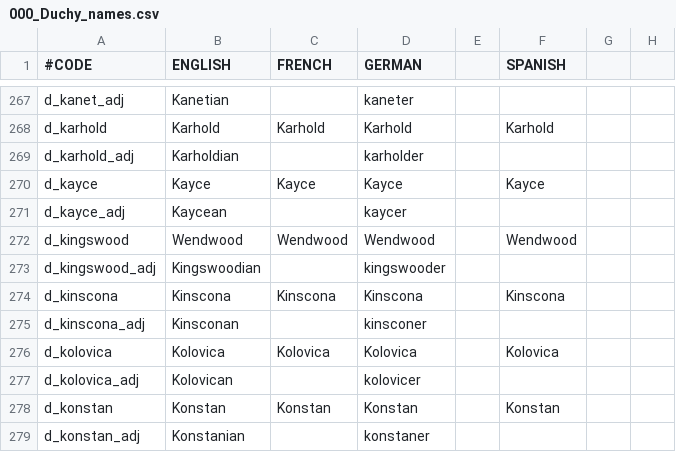
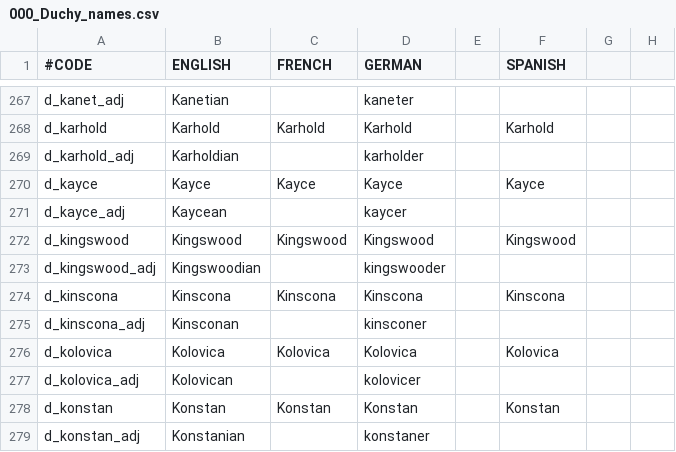
Before and after one commit to RowanMaBoot/SevenKingdoms-master, a CSV file: The_Seven_Kingdoms/localisation/000_Duchy_names.csv, drawn as a sheet; only a part is shown, gaps mark what is left out; the diff names each change by its address in the sheet, - before the commit and + after, or states it on an @@ line.

```diff
--- a/The_Seven_Kingdoms/localisation/000_Duchy_names.csv
+++ b/The_Seven_Kingdoms/localisation/000_Duchy_names.csv
-B272 (ENGLISH): Wendwood
+B272 (ENGLISH): Kingswood
-C272 (FRENCH): Wendwood
+C272 (FRENCH): Kingswood
-D272 (GERMAN): Wendwood
+D272 (GERMAN): Kingswood
-F272 (SPANISH): Wendwood
+F272 (SPANISH): Kingswood
```
Also changed, not shown: The_Seven_Kingdoms/localisation/000_Province_names.csv, The_Seven_Kingdoms/map/definition.csv, 38 other files.
